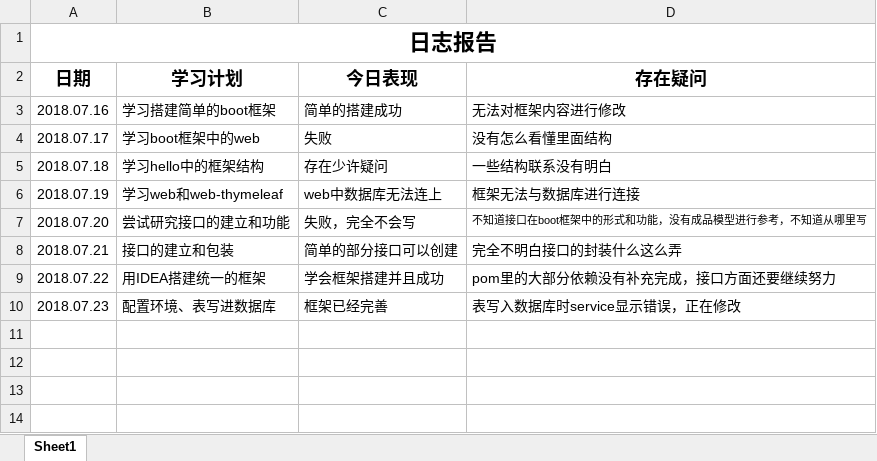
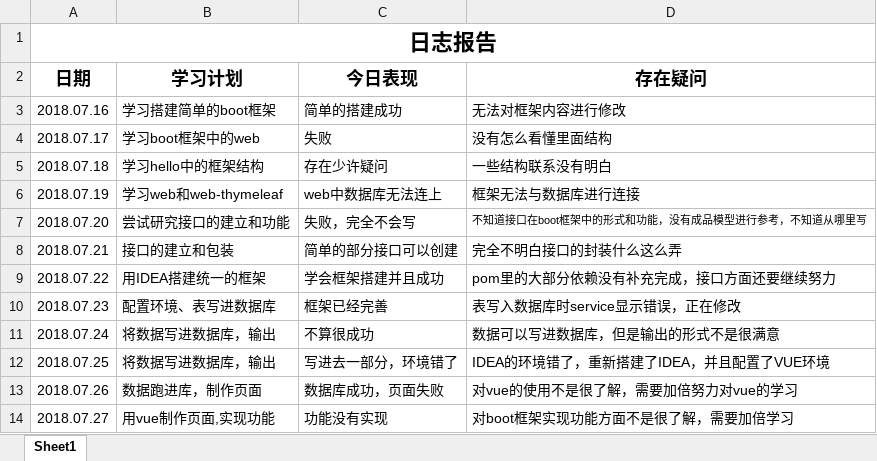
Before and after one commit to Fly97/zutnlp, an Excel workbook: zutnlp-text/doc/log/赵向阳.xlsx, sheet Sheet1, drawn as a sheet; values as stored, in another font and other column widths than the file's, no borders; the diff names each change by its address in the sheet, - before the commit and + after, or states it on an @@ line.

```diff
--- a/zutnlp-text/doc/log/赵向阳.xlsx (sheet Sheet1)
+++ b/zutnlp-text/doc/log/赵向阳.xlsx (sheet Sheet1)
+row 11: 2018.07.24 | 将数据写进数据库，输出 | 不算很成功 | 数据可以写进数据库，但是输出的形式不是很满意
+row 12: 2018.07.25 | 将数据写进数据库，输出 | 写进去一部分，环境错了 | IDEA的环境错了，重新搭建了IDEA，并且配置了VUE环境
+row 13: 2018.07.26 | 数据跑进库，制作页面 | 数据库成功，页面失败 | 对vue的使用不是很了解，需要加倍努力对vue的学习
+row 14: 2018.07.27 | 用vue制作页面,实现功能 | 功能没有实现 | 对boot框架实现功能方面不是很了解，需要加倍学习
```
Also changed, not shown: zutnlp-text/doc/log/卢思童.xlsx, zutnlp-text/doc/log/支友盟.xlsx, 5 other files.
